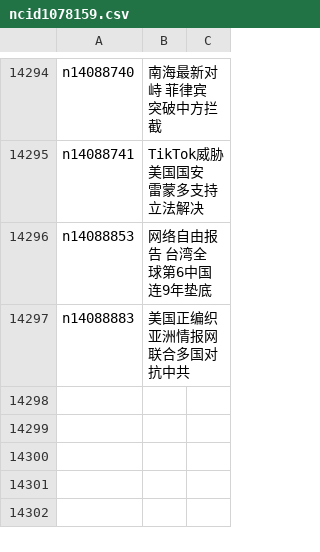
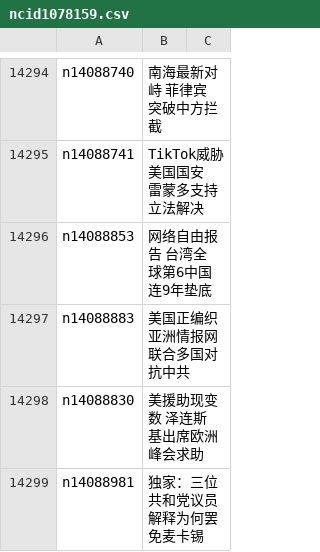
Before and after one commit to epic-marker/epoch-news, a CSV file: indexes/ncid1078159.csv, drawn as a sheet; only a part is shown, gaps mark what is left out.

```diff
--- a/indexes/ncid1078159.csv
+++ b/indexes/ncid1078159.csv
@@ -14297 +14297,3 @@ n14088853,网络自由报告 台湾全球第6中国连9年垫底
 n14088883,美国正编织亚洲情报网 联合多国对抗中共
+n14088830,美援助现变数 泽连斯基出席欧洲峰会求助
+n14088981,独家：三位共和党议员解释为何罢免麦卡锡
```
Also changed, not shown: indexes/ncid1078158.csv, indexes/ncid1078160.csv, 42 other files.
